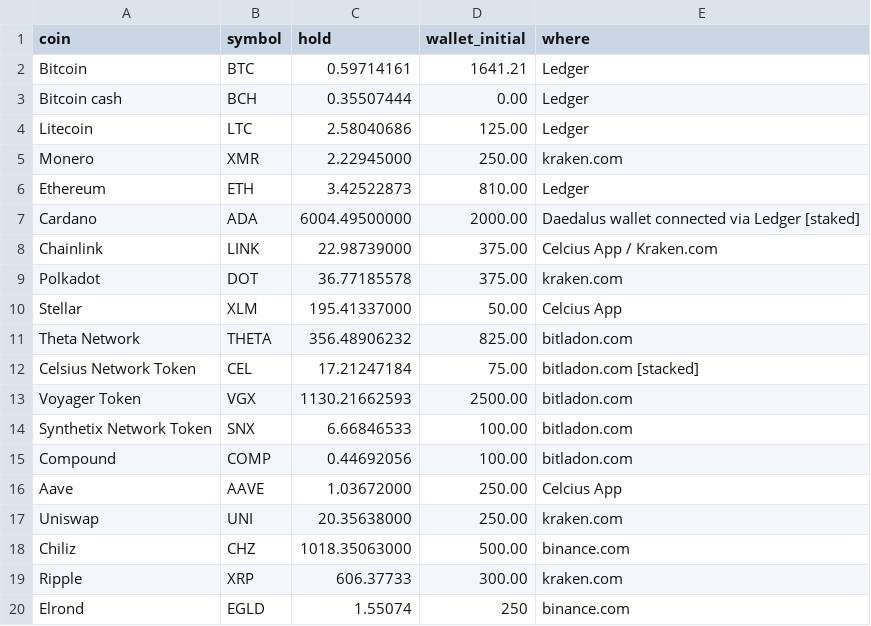
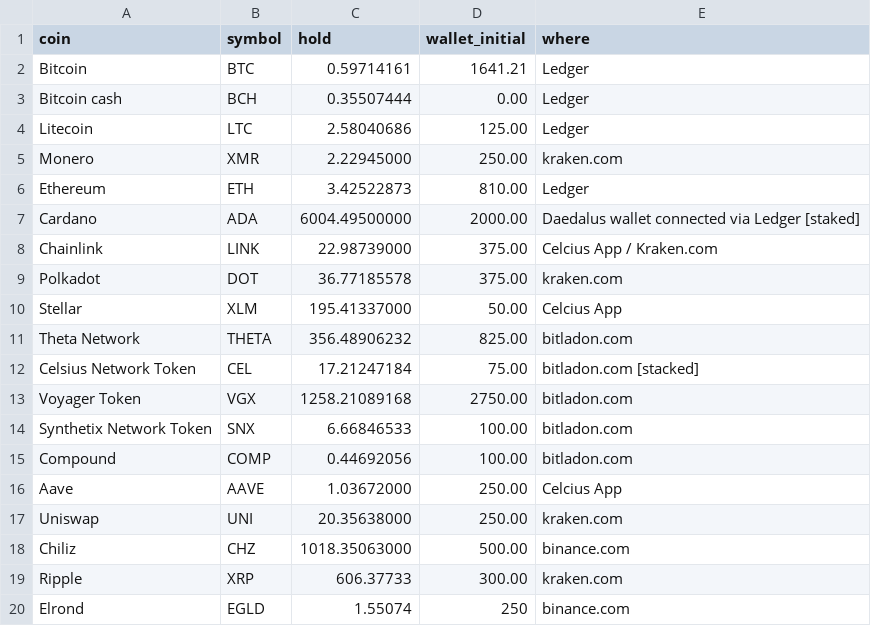
Before and after one commit to Paykoman/paykoman.github.io, a CSV file: wallet_mathias.csv, drawn as a sheet.

Commit message:
Add files via upload

```diff
--- a/wallet_mathias.csv
+++ b/wallet_mathias.csv
@@ -12,3 +12,3 @@ Theta Network,THETA,356.48906232,825.00,bitladon.com
 Celsius Network Token,CEL,17.21247184,75.00,bitladon.com [stacked]
-Voyager Token,VGX,1130.21662593,2500.00,bitladon.com
+Voyager Token,VGX,1258.21089168,2750.00,bitladon.com
 Synthetix Network Token,SNX,6.66846533,100.00,bitladon.com
```
